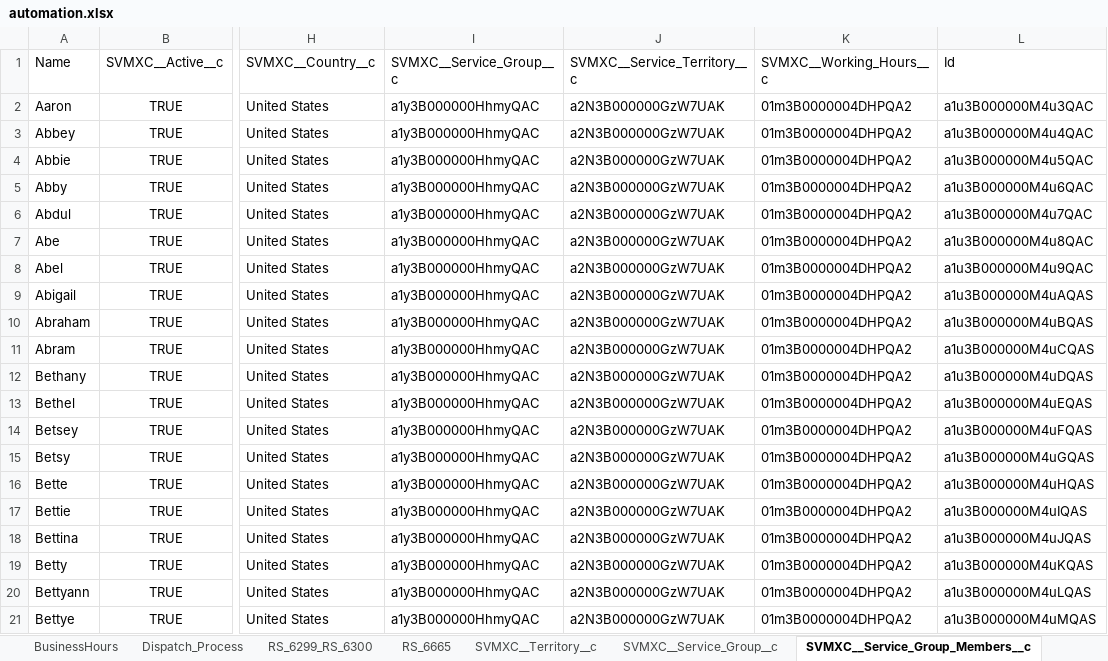
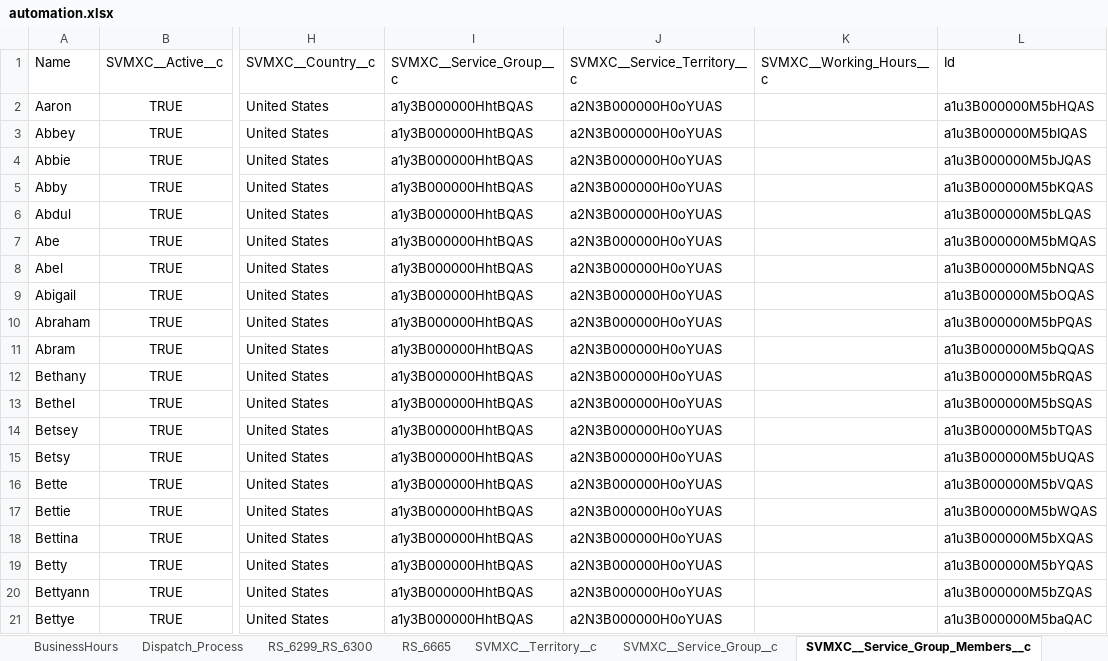
Before and after one commit to AbdulSvmx/Sahi_Project_Lightning, an Excel workbook: svmx/test_lab/test_cases/optimax/op_excleData/automation.xlsx, sheet SVMXC__Service_Group_Members__c, drawn as a sheet; only a part is shown, gaps mark what is left out; values as stored, in another font and other column widths than the file's, no borders; the diff names each change by its address in the sheet, - before the commit and + after, or states it on an @@ line.

```diff
--- a/svmx/test_lab/test_cases/optimax/op_excleData/automation.xlsx (sheet SVMXC__Service_Group_Members__c)
+++ b/svmx/test_lab/test_cases/optimax/op_excleData/automation.xlsx (sheet SVMXC__Service_Group_Members__c)
-I2:I21 (SVMXC__Service_Group__c): a1y3B000000HhmyQAC
+I2:I21 (SVMXC__Service_Group__c): a1y3B000000HhtBQAS
-J2:J21 (SVMXC__Service_Territory__c): a2N3B000000GzW7UAK
+J2:J21 (SVMXC__Service_Territory__c): a2N3B000000H0oYUAS
-K2:K21 (SVMXC__Working_Hours__c): 01m3B0000004DHPQA2
+K2:K21 (SVMXC__Working_Hours__c): (empty)
-L2 (Id): a1u3B000000M4u3QAC
+L2 (Id): a1u3B000000M5bHQAS
-L3 (Id): a1u3B000000M4u4QAC
+L3 (Id): a1u3B000000M5bIQAS
-L4 (Id): a1u3B000000M4u5QAC
+L4 (Id): a1u3B000000M5bJQAS
-L5 (Id): a1u3B000000M4u6QAC
+L5 (Id): a1u3B000000M5bKQAS
-L6 (Id): a1u3B000000M4u7QAC
+L6 (Id): a1u3B000000M5bLQAS
-L7 (Id): a1u3B000000M4u8QAC
+L7 (Id): a1u3B000000M5bMQAS
-L8 (Id): a1u3B000000M4u9QAC
+L8 (Id): a1u3B000000M5bNQAS
-L9 (Id): a1u3B000000M4uAQAS
+L9 (Id): a1u3B000000M5bOQAS
-L10 (Id): a1u3B000000M4uBQAS
+L10 (Id): a1u3B000000M5bPQAS
-L11 (Id): a1u3B000000M4uCQAS
+L11 (Id): a1u3B000000M5bQQAS
-L12 (Id): a1u3B000000M4uDQAS
+L12 (Id): a1u3B000000M5bRQAS
-L13 (Id): a1u3B000000M4uEQAS
+L13 (Id): a1u3B000000M5bSQAS
-L14 (Id): a1u3B000000M4uFQAS
+L14 (Id): a1u3B000000M5bTQAS
-L15 (Id): a1u3B000000M4uGQAS
+L15 (Id): a1u3B000000M5bUQAS
-L16 (Id): a1u3B000000M4uHQAS
+L16 (Id): a1u3B000000M5bVQAS
-L17 (Id): a1u3B000000M4uIQAS
+L17 (Id): a1u3B000000M5bWQAS
-L18 (Id): a1u3B000000M4uJQAS
+L18 (Id): a1u3B000000M5bXQAS
-L19 (Id): a1u3B000000M4uKQAS
+L19 (Id): a1u3B000000M5bYQAS
-L20 (Id): a1u3B000000M4uLQAS
+L20 (Id): a1u3B000000M5bZQAS
-L21 (Id): a1u3B000000M4uMQAS
+L21 (Id): a1u3B000000M5baQAC
```
Also changed, not shown: sheet RS_6694, sheet SVMXC__Service_Group_Skills__c, sheet SVMXC__Resource_Preference__c, sheet Account, sheet SVMXC__Skill__c, sheet SVMXC__Territory__c, 2 more sheets, 1 other file.
